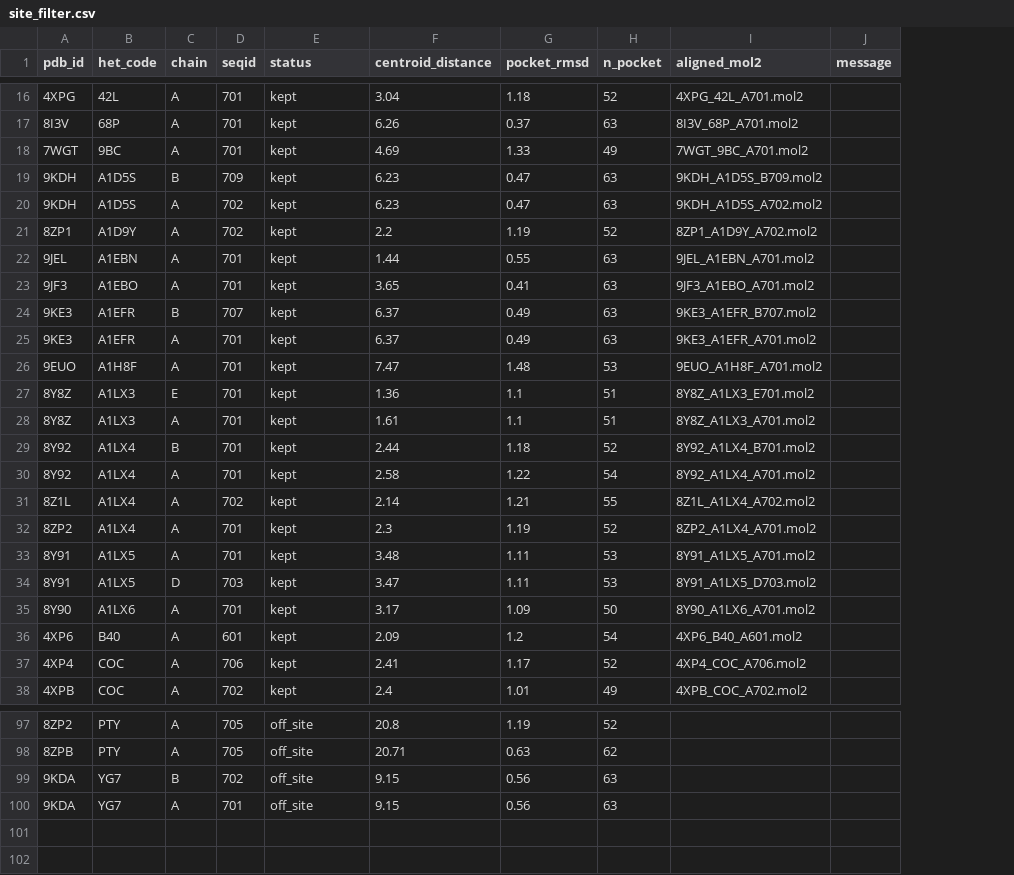
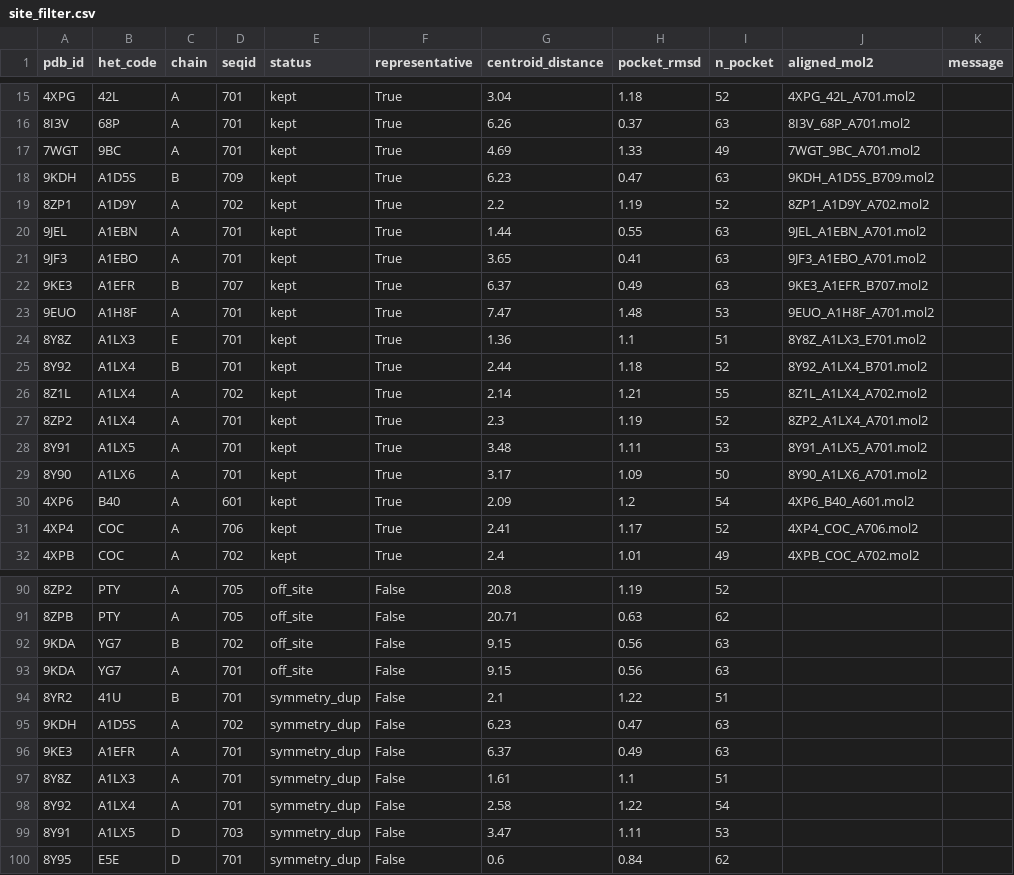
Before and after one commit to mckeeangus/Pharmacophore-Tools, a CSV file: catalogue/net_slc6a2/site_filter.csv, drawn as a sheet; only a part is shown, gaps mark what is left out; removed rows and columns are numbered as before the commit, all else as after; the diff covers the shown part only; the diff names each change by its address in the sheet, - before the commit and + after, or states it on an @@ line.

```diff
--- a/catalogue/net_slc6a2/site_filter.csv
+++ b/catalogue/net_slc6a2/site_filter.csv
+column F (representative), rows 15-32: all True; rows 90-93: all False
-row 20: 9KDH | A1D5S | A | 702 | kept | 6.23 | 0.47 | 63 | 9KDH_A1D5S_A702.mol2
-row 25: 9KE3 | A1EFR | A | 701 | kept | 6.37 | 0.49 | 63 | 9KE3_A1EFR_A701.mol2
-row 28: 8Y8Z | A1LX3 | A | 701 | kept | 1.61 | 1.1 | 51 | 8Y8Z_A1LX3_A701.mol2
-row 30: 8Y92 | A1LX4 | A | 701 | kept | 2.58 | 1.22 | 54 | 8Y92_A1LX4_A701.mol2
-row 34: 8Y91 | A1LX5 | D | 703 | kept | 3.47 | 1.11 | 53 | 8Y91_A1LX5_D703.mol2
+row 94: 8YR2 | 41U | B | 701 | symmetry_dup | False | 2.1 | 1.22 | 51
+row 95: 9KDH | A1D5S | A | 702 | symmetry_dup | False | 6.23 | 0.47 | 63
+row 96: 9KE3 | A1EFR | A | 701 | symmetry_dup | False | 6.37 | 0.49 | 63
+row 97: 8Y8Z | A1LX3 | A | 701 | symmetry_dup | False | 1.61 | 1.1 | 51
+row 98: 8Y92 | A1LX4 | A | 701 | symmetry_dup | False | 2.58 | 1.22 | 54
+row 99: 8Y91 | A1LX5 | D | 703 | symmetry_dup | False | 3.47 | 1.11 | 53
+row 100: 8Y95 | E5E | D | 701 | symmetry_dup | False | 0.6 | 0.84 | 62
```
Also changed, not shown: 2 removed rows elsewhere in this file, catalogue/cavab/site_filter.csv, catalogue/cox2/site_filter.csv, 28 other files.
